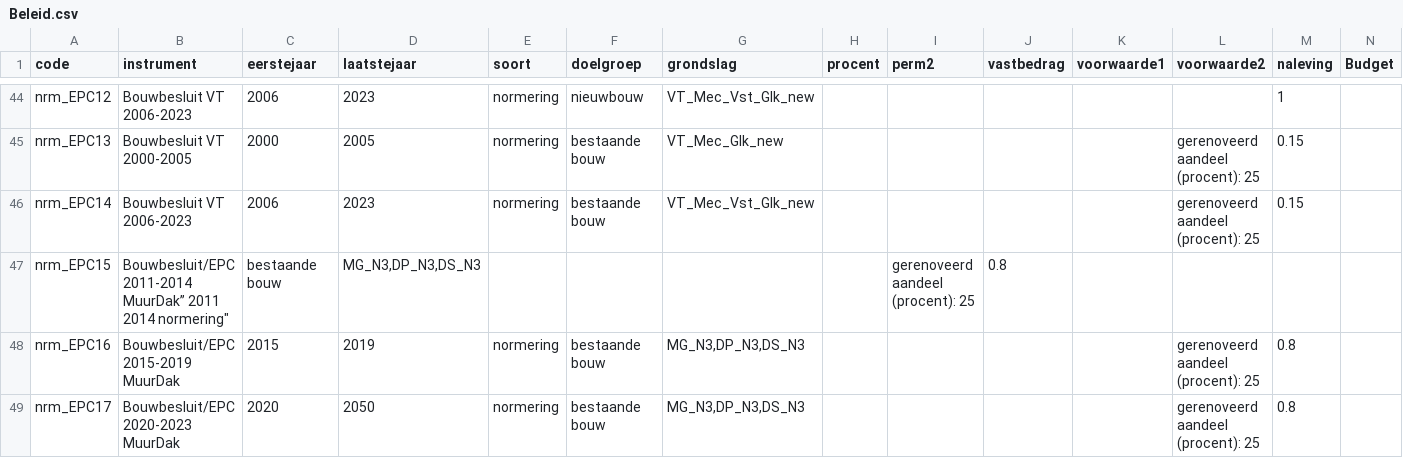
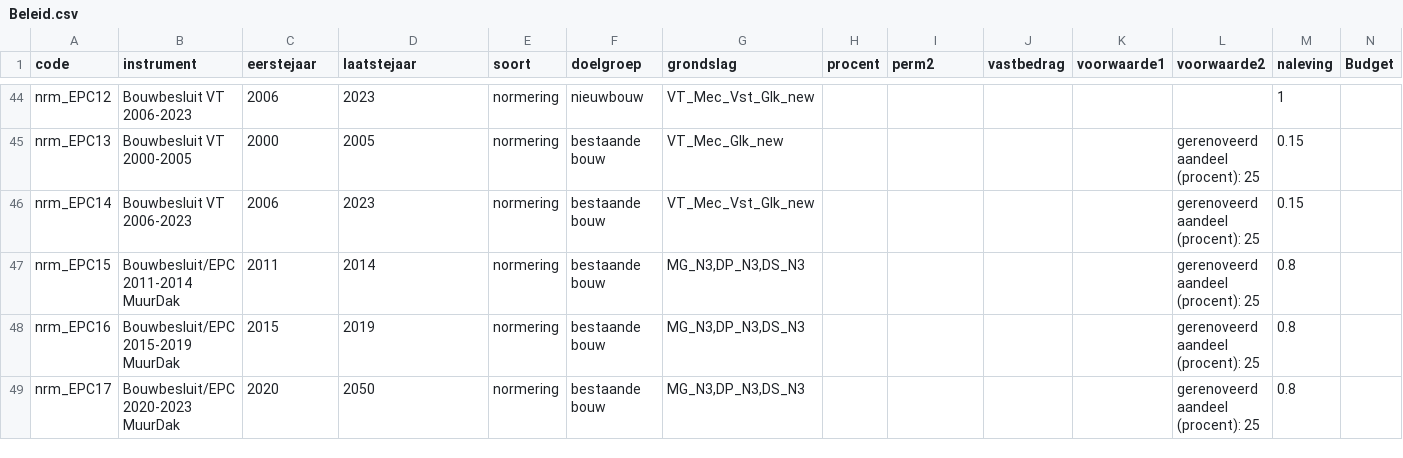
Before and after one commit to RuudvandenWijngaart/VestaDV, a CSV file: Runs/Beleid.csv, drawn as a sheet; only a part is shown, gaps mark what is left out.

Commit message:
herstel beleid csv

```diff
--- a/Runs/Beleid.csv
+++ b/Runs/Beleid.csv
@@ -46,3 +46,3 @@
 "nrm_EPC14"	"Bouwbesluit VT 2006-2023"	2006	2023	"normering"	"bestaande bouw"	"VT_Mec_Vst_Glk_new"					"gerenoveerd aandeel (procent): 25"	0.15	
-"nrm_EPC15"	"Bouwbesluit/EPC 2011-2014 MuurDak” 	2011	2014	"normering"	"bestaande bouw"	"MG_N3,DP_N3,DS_N3"					"gerenoveerd aandeel (procent): 25"	0.8	
+"nrm_EPC15"	"Bouwbesluit/EPC 2011-2014 MuurDak" 	2011	2014	"normering"	"bestaande bouw"	"MG_N3,DP_N3,DS_N3"					"gerenoveerd aandeel (procent): 25"	0.8	
 "nrm_EPC16"	"Bouwbesluit/EPC 2015-2019 MuurDak"	2015	2019	"normering"	"bestaande bouw"	"MG_N3,DP_N3,DS_N3"					"gerenoveerd aandeel (procent): 25"	0.8	
```
